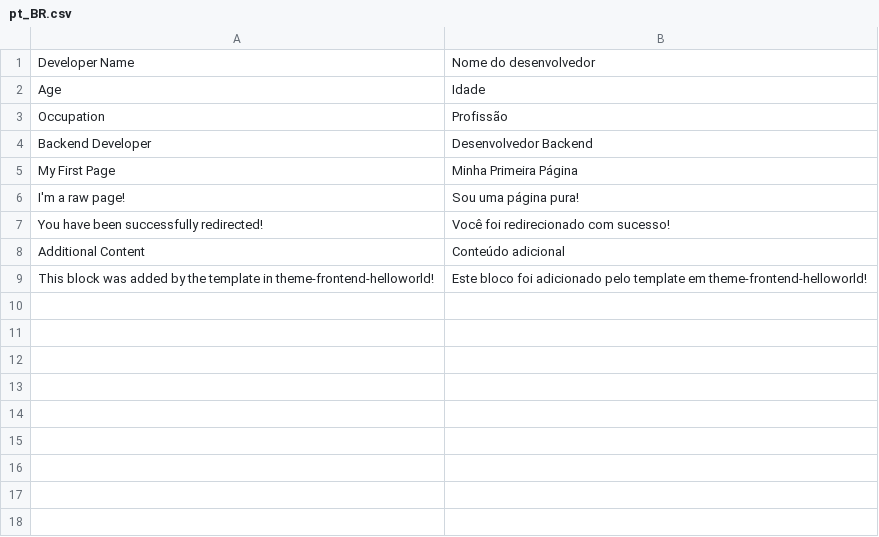
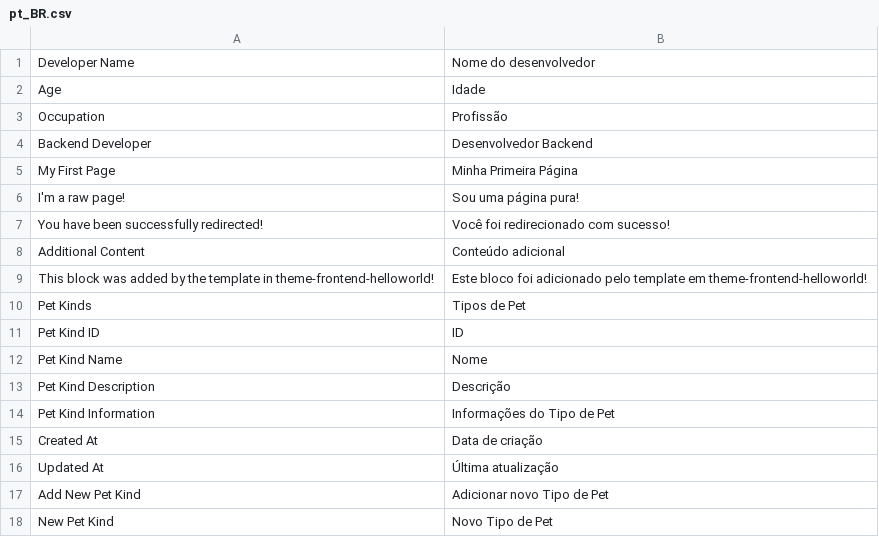
Before and after one commit to danilosuguimoto/wj-trilha2, a CSV file: app/code/Webjump/HelloWorld/i18n/pt_BR.csv, drawn as a sheet.

```diff
--- a/app/code/Webjump/HelloWorld/i18n/pt_BR.csv
+++ b/app/code/Webjump/HelloWorld/i18n/pt_BR.csv
@@ -9 +9,10 @@
 "This block was added by the template in theme-frontend-helloworld!","Este bloco foi adicionado pelo template em theme-frontend-helloworld!"
+"Pet Kinds", "Tipos de Pet"
+"Pet Kind ID", "ID"
+"Pet Kind Name", "Nome"
+"Pet Kind Description", "Descrição"
+"Pet Kind Information", "Informações do Tipo de Pet"
+"Created At", "Data de criação"
+"Updated At", "Última atualização"
+"Add New Pet Kind", "Adicionar novo Tipo de Pet"
+"New Pet Kind", "Novo Tipo de Pet"
```
Also changed, not shown: 50 other files.
